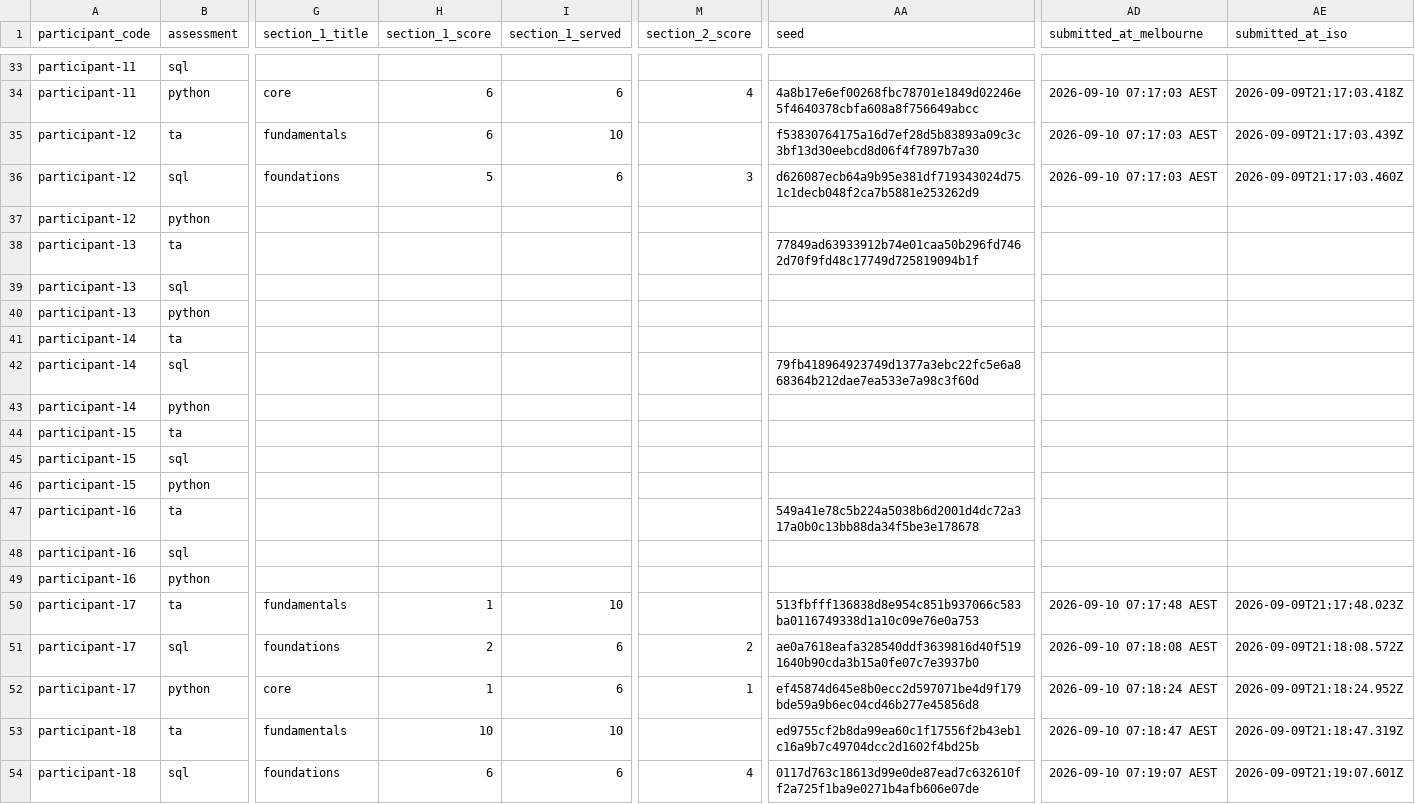
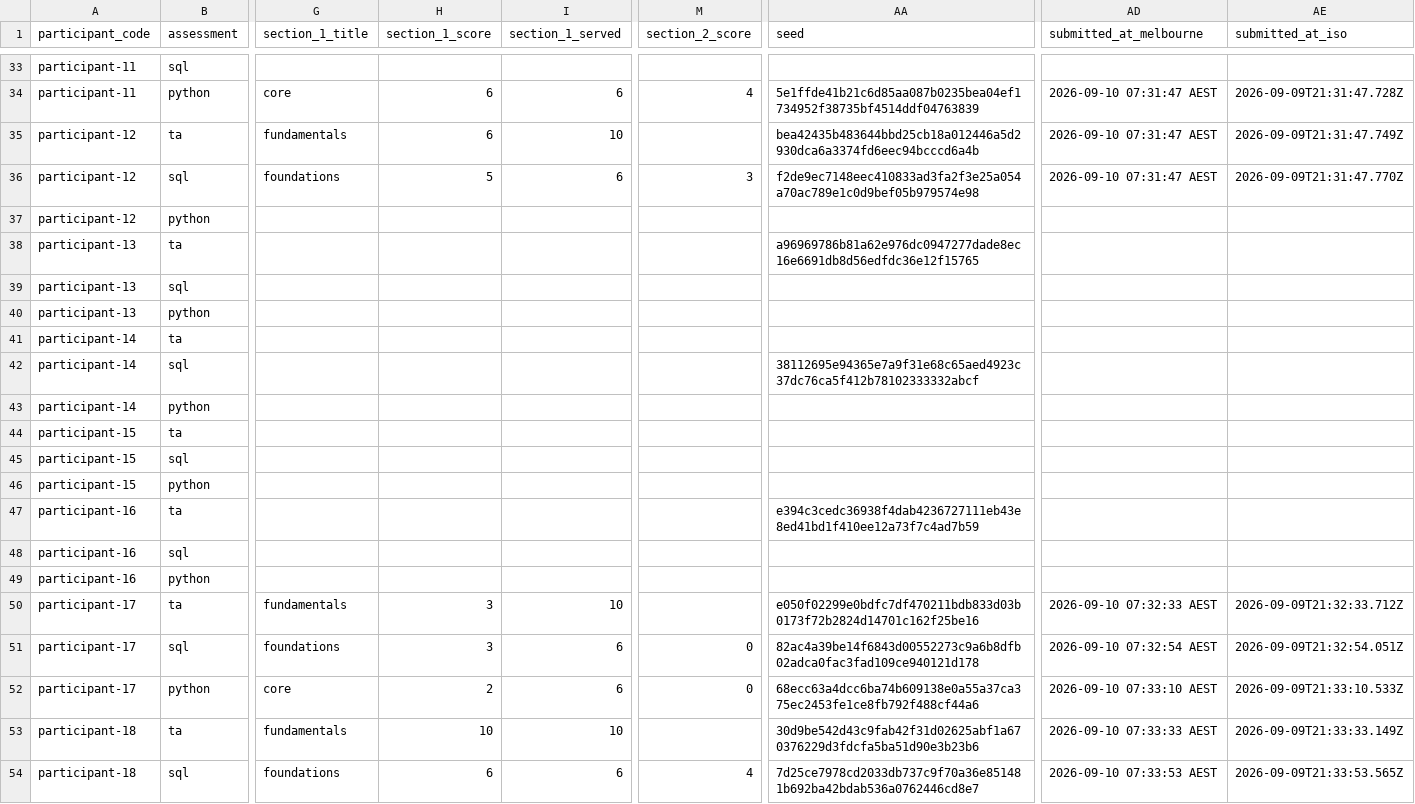
Before and after one commit to carlraath/TestAutoCap, a CSV file: docs/evidence/exports/results.csv, drawn as a sheet; only a part is shown, gaps mark what is left out; the diff covers the shown part only; the diff names each change by its address in the sheet, - before the commit and + after, or states it on an @@ line.

```diff
--- a/docs/evidence/exports/results.csv
+++ b/docs/evidence/exports/results.csv
-AA34 (seed): 4a8b17e6ef00268fbc78701e1849d02246e5f4640378cbfa608a8f756649abcc
+AA34 (seed): 5e1ffde41b21c6d85aa087b0235bea04ef1734952f38735bf4514ddf04763839
-AD34:AD36 (submitted_at_melbourne): 2026-09-10 07:17:03 AEST
+AD34:AD36 (submitted_at_melbourne): 2026-09-10 07:31:47 AEST
-AE34 (submitted_at_iso): 2026-09-09T21:17:03.418Z
+AE34 (submitted_at_iso): 2026-09-09T21:31:47.728Z
-AA35 (seed): f53830764175a16d7ef28d5b83893a09c3c3bf13d30eebcd8d06f4f7897b7a30
+AA35 (seed): bea42435b483644bbd25cb18a012446a5d2930dca6a3374fd6eec94bcccd6a4b
-AE35 (submitted_at_iso): 2026-09-09T21:17:03.439Z
+AE35 (submitted_at_iso): 2026-09-09T21:31:47.749Z
-AA36 (seed): d626087ecb64a9b95e381df719343024d751c1decb048f2ca7b5881e253262d9
+AA36 (seed): f2de9ec7148eec410833ad3fa2f3e25a054a70ac789e1c0d9bef05b979574e98
-AE36 (submitted_at_iso): 2026-09-09T21:17:03.460Z
+AE36 (submitted_at_iso): 2026-09-09T21:31:47.770Z
-AA38 (seed): 77849ad63933912b74e01caa50b296fd7462d70f9fd48c17749d725819094b1f
+AA38 (seed): a96969786b81a62e976dc0947277dade8ec16e6691db8d56edfdc36e12f15765
-AA42 (seed): 79fb418964923749d1377a3ebc22fc5e6a868364b212dae7ea533e7a98c3f60d
+AA42 (seed): 38112695e94365e7a9f31e68c65aed4923c37dc76ca5f412b78102333332abcf
-AA47 (seed): 549a41e78c5b224a5038b6d2001d4dc72a317a0b0c13bb88da34f5be3e178678
+AA47 (seed): e394c3cedc36938f4dab4236727111eb43e8ed41bd1f410ee12a73f7c4ad7b59
-H50 (section_1_score): 1
+H50 (section_1_score): 3
-AA50 (seed): 513fbfff136838d8e954c851b937066c583ba0116749338d1a10c09e76e0a753
+AA50 (seed): e050f02299e0bdfc7df470211bdb833d03b0173f72b2824d14701c162f25be16
-AD50 (submitted_at_melbourne): 2026-09-10 07:17:48 AEST
+AD50 (submitted_at_melbourne): 2026-09-10 07:32:33 AEST
-AE50 (submitted_at_iso): 2026-09-09T21:17:48.023Z
+AE50 (submitted_at_iso): 2026-09-09T21:32:33.712Z
-H51 (section_1_score): 2
+H51 (section_1_score): 3
-M51 (section_2_score): 2
+M51 (section_2_score): 0
-AA51 (seed): ae0a7618eafa328540ddf3639816d40f5191640b90cda3b15a0fe07c7e3937b0
+AA51 (seed): 82ac4a39be14f6843d00552273c9a6b8dfb02adca0fac3fad109ce940121d178
-AD51 (submitted_at_melbourne): 2026-09-10 07:18:08 AEST
+AD51 (submitted_at_melbourne): 2026-09-10 07:32:54 AEST
-AE51 (submitted_at_iso): 2026-09-09T21:18:08.572Z
+AE51 (submitted_at_iso): 2026-09-09T21:32:54.051Z
-H52 (section_1_score): 1
+H52 (section_1_score): 2
-M52 (section_2_score): 1
+M52 (section_2_score): 0
-AA52 (seed): ef45874d645e8b0ecc2d597071be4d9f179bde59a9b6ec04cd46b277e45856d8
+AA52 (seed): 68ecc63a4dcc6ba74b609138e0a55a37ca375ec2453fe1ce8fb792f488cf44a6
-AD52 (submitted_at_melbourne): 2026-09-10 07:18:24 AEST
+AD52 (submitted_at_melbourne): 2026-09-10 07:33:10 AEST
-AE52 (submitted_at_iso): 2026-09-09T21:18:24.952Z
+AE52 (submitted_at_iso): 2026-09-09T21:33:10.533Z
-AA53 (seed): ed9755cf2b8da99ea60c1f17556f2b43eb1c16a9b7c49704dcc2d1602f4bd25b
+AA53 (seed): 30d9be542d43c9fab42f31d02625abf1a670376229d3fdcfa5ba51d90e3b23b6
-AD53 (submitted_at_melbourne): 2026-09-10 07:18:47 AEST
+AD53 (submitted_at_melbourne): 2026-09-10 07:33:33 AEST
-AE53 (submitted_at_iso): 2026-09-09T21:18:47.319Z
+AE53 (submitted_at_iso): 2026-09-09T21:33:33.149Z
-AA54 (seed): 0117d763c18613d99e0de87ead7c632610ff2a725f1ba9e0271b4afb606e07de
+AA54 (seed): 7d25ce7978cd2033db737c9f70a36e851481b692ba42bdab536a0762446cd8e7
-AD54 (submitted_at_melbourne): 2026-09-10 07:19:07 AEST
+AD54 (submitted_at_melbourne): 2026-09-10 07:33:53 AEST
-AE54 (submitted_at_iso): 2026-09-09T21:19:07.601Z
+AE54 (submitted_at_iso): 2026-09-09T21:33:53.565Z
```
Also changed, not shown: 91 edited cells elsewhere in this file, docs/evidence/exports/audit-log.csv, docs/evidence/exports/item-analysis.csv, 20 other files.
